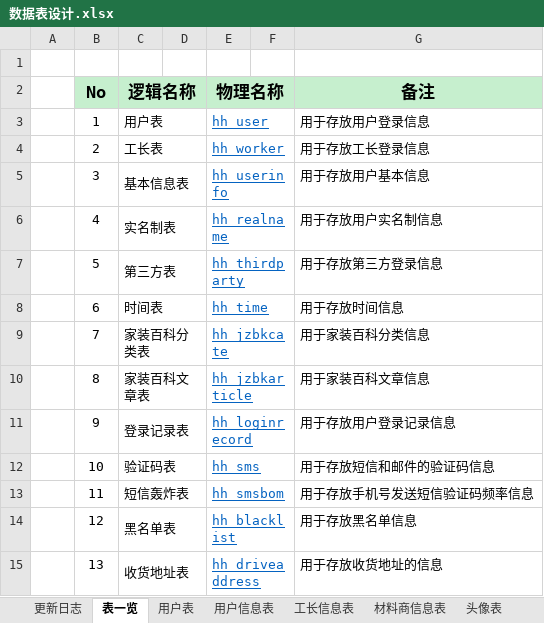
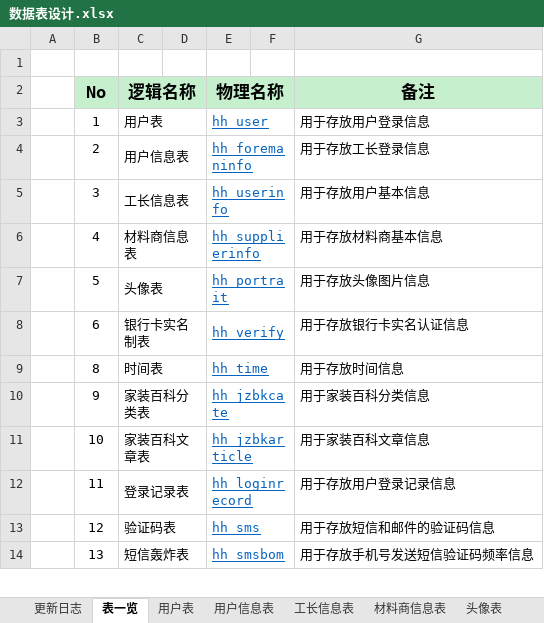
Before and after one commit to HeeyHomeIT/Heigh-ho_Network, an Excel workbook: doc/数据库文档/数据表设计.xlsx, sheet 表一览, drawn as a sheet; only a part is shown; values as stored, in another font and other column widths than the file's, no borders; removed rows and columns are numbered as before the commit, all else as after; the diff covers the shown part only; the diff names each change by its address in the sheet, - before the commit and + after, or states it on an @@ line.

```diff
--- a/doc/数据库文档/数据表设计.xlsx (sheet 表一览)
+++ b/doc/数据库文档/数据表设计.xlsx (sheet 表一览)
-C4 (逻辑名称): 工长表
+C4 (逻辑名称): 用户信息表
-E4 (物理名称): hh_worker
+E4 (物理名称): hh_foremaninfo
-C5 (逻辑名称): 基本信息表
+C5 (逻辑名称): 工长信息表
-C6 (逻辑名称): 实名制表
+C6 (逻辑名称): 材料商信息表
-E6 (物理名称): hh_realname
+E6 (物理名称): hh_supplierinfo
-G6 (备注): 用于存放用户实名制信息
+G6 (备注): 用于存放材料商基本信息
-C7 (逻辑名称): 第三方表
+C7 (逻辑名称): 头像表
-E7 (物理名称): hh_thirdparty
+E7 (物理名称): hh_portrait
-G7 (备注): 用于存放第三方登录信息
+G7 (备注): 用于存放头像图片信息
-C8 (逻辑名称): 时间表
+C8 (逻辑名称): 银行卡实名制表
-E8 (物理名称): hh_time
+E8 (物理名称): hh_verify
-G8 (备注): 用于存放时间信息
+G8 (备注): 用于存放银行卡实名认证信息
-row 9:  | 7 | 家装百科分类表 |  | hh_jzbkcate |  | 用于家装百科分类信息
-C9 (逻辑名称): 家装百科文章表
+C9 (逻辑名称): 时间表
-E9 (物理名称): hh_jzbkarticle
+E9 (物理名称): hh_time
-G9 (备注): 用于家装百科文章信息
+G9 (备注): 用于存放时间信息
-C10 (逻辑名称): 登录记录表
+C10 (逻辑名称): 家装百科分类表
-E10 (物理名称): hh_loginrecord
+E10 (物理名称): hh_jzbkcate
-G10 (备注): 用于存放用户登录记录信息
+G10 (备注): 用于家装百科分类信息
-C11 (逻辑名称): 验证码表
+C11 (逻辑名称): 家装百科文章表
-E11 (物理名称): hh_sms
+E11 (物理名称): hh_jzbkarticle
-G11 (备注): 用于存放短信和邮件的验证码信息
+G11 (备注): 用于家装百科文章信息
-C12 (逻辑名称): 短信轰炸表
+C12 (逻辑名称): 登录记录表
-E12 (物理名称): hh_smsbom
+E12 (物理名称): hh_loginrecord
-G12 (备注): 用于存放手机号发送短信验证码频率信息
+G12 (备注): 用于存放用户登录记录信息
-C13 (逻辑名称): 黑名单表
+C13 (逻辑名称): 验证码表
-E13 (物理名称): hh_blacklist
+E13 (物理名称): hh_sms
-G13 (备注): 用于存放黑名单信息
+G13 (备注): 用于存放短信和邮件的验证码信息
-C14 (逻辑名称): 收货地址表
+C14 (逻辑名称): 短信轰炸表
-E14 (物理名称): hh_driveaddress
+E14 (物理名称): hh_smsbom
-G14 (备注): 用于存放收货地址的信息
+G14 (备注): 用于存放手机号发送短信验证码频率信息
```
Also changed, not shown: 2 added rows and 15 edited cells elsewhere in this sheet, sheet 工长信息表, sheet 店铺表, sheet 验证码表, sheet 收藏表, sheet 店铺风格表, sheet 家装百科分类表, other sheet tabs, 14 other files.
